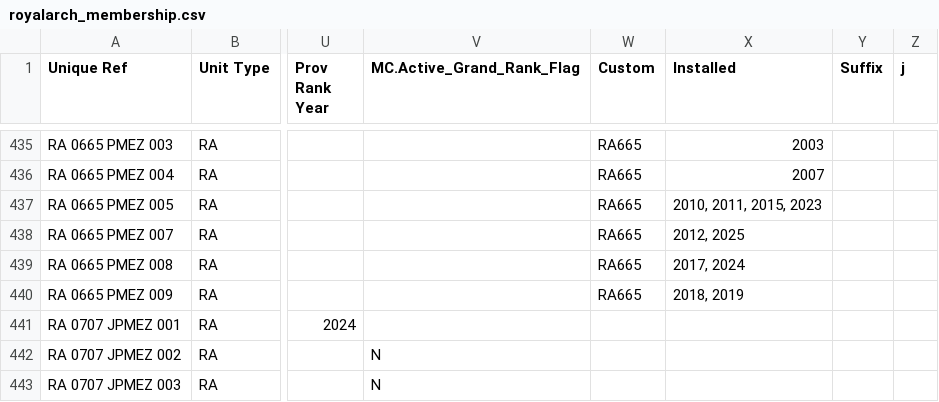
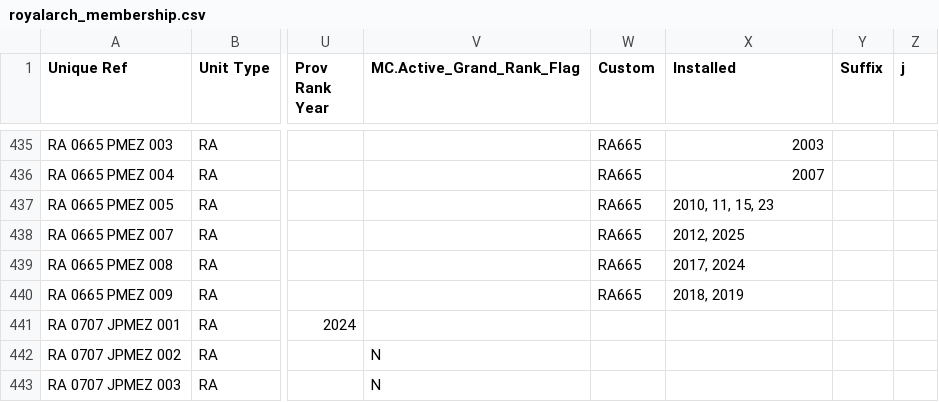
Before and after one commit to webpurity-dev/masonic-calendar, a CSV file: document/data/royalarch_membership.csv, drawn as a sheet; only a part is shown, gaps mark what is left out; the diff names each change by its address in the sheet, - before the commit and + after, or states it on an @@ line.

```diff
--- a/document/data/royalarch_membership.csv
+++ b/document/data/royalarch_membership.csv
-X437 (Installed): 2010, 2011, 2015, 2023
+X437 (Installed): 2010, 11, 15, 23
```
Also changed, not shown: document/data/craft_membership.csv, document/data/units.csv, 12 other files.
